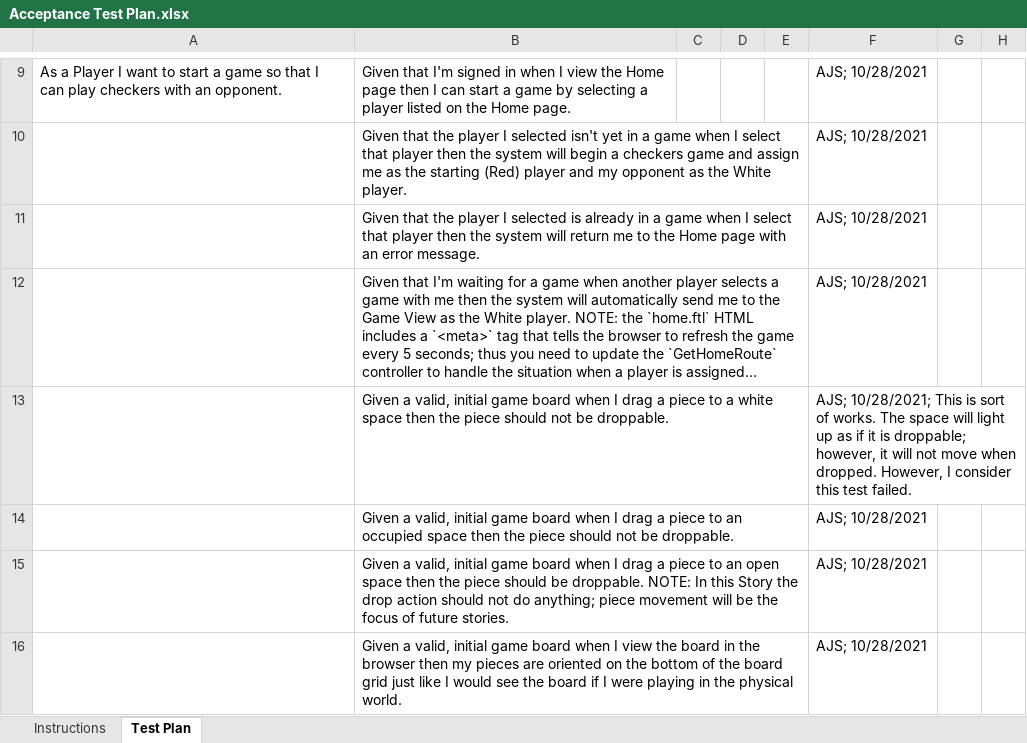
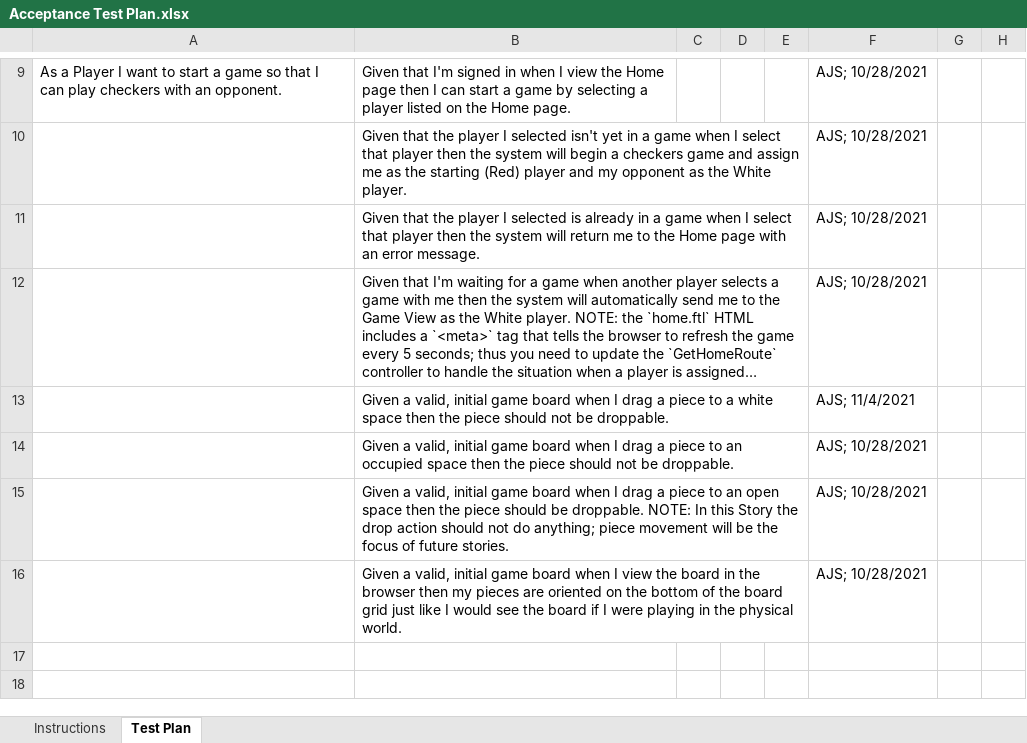
Before and after one commit to aisgbnok/team-project-2211-swen261-04-h, an Excel workbook: etc/Acceptance Test Plan.xlsx, sheet Test Plan, drawn as a sheet; only a part is shown, gaps mark what is left out; long unchanged cells end in …; values as stored, in another font and other column widths than the file's, no borders; conditional formats not drawn; the diff names each change by its address in the sheet, - before the commit and + after, or states it on an @@ line.

Commit message:
Updated Acceptance Test Plan

```diff
--- a/etc/Acceptance Test Plan.xlsx (sheet Test Plan)
+++ b/etc/Acceptance Test Plan.xlsx (sheet Test Plan)
-F13: AJS; 10/28/2021; This is sort of works. The space will light up as if it is droppable; however, it will not move when dropped. However, I consider this test failed.
+F13: AJS; 11/4/2021
```
